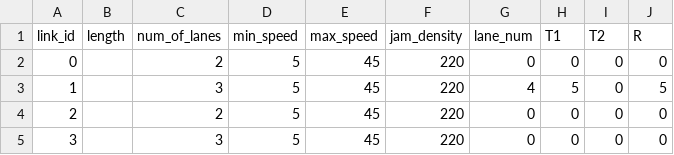
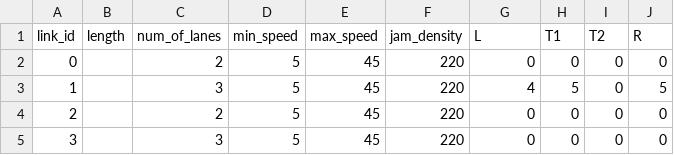
Before and after one commit to strollhy/traffic-simulator, a CSV file: data/link.csv, drawn as a sheet; only a part is shown.

```diff
--- a/data/link.csv
+++ b/data/link.csv
@@ -1,2 +1,2 @@
-link_id,length,num_of_lanes,min_speed,max_speed,jam_density,lane_num,T1,T2,R
+link_id,length,num_of_lanes,min_speed,max_speed,jam_density,L,T1,T2,R
 0,,2,5,45,220,0,0,0,0
```
Also changed, not shown: 13 other files.
